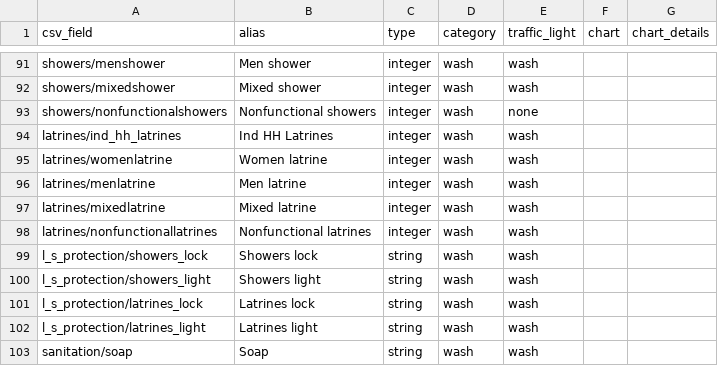
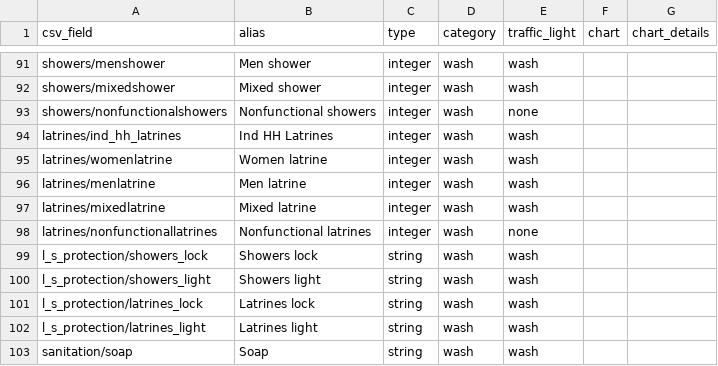
Before and after one commit to cccmiraq/RASP, a CSV file: data/fields.csv, drawn as a sheet; only a part is shown, gaps mark what is left out.

Commit message:
Update fields.csv

```diff
--- a/data/fields.csv
+++ b/data/fields.csv
@@ -97,3 +97,3 @@ latrines/menlatrine,Men latrine,integer,wash,wash,,
 latrines/mixedlatrine,Mixed latrine,integer,wash,wash,,
-latrines/nonfunctionallatrines,Nonfunctional latrines,integer,wash,wash,,
+latrines/nonfunctionallatrines,Nonfunctional latrines,integer,wash,none,,
 l_s_protection/showers_lock,Showers lock,string,wash,wash,,
```
